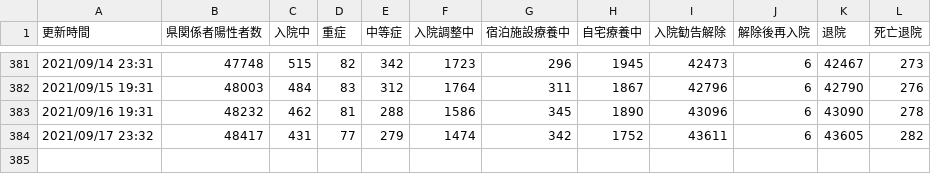
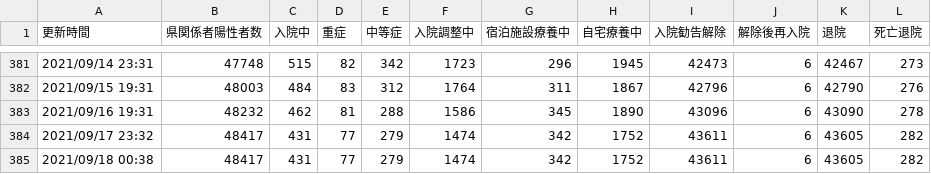
Before and after one commit to Code-for-OKINAWA/covid19-pdf-parser, a CSV file: data/auto_summary.csv, drawn as a sheet; only a part is shown, gaps mark what is left out; the diff names each change by its address in the sheet, - before the commit and + after, or states it on an @@ line.

Commit message:
[BOT] Update auto_output.csv

```diff
--- a/data/auto_summary.csv
+++ b/data/auto_summary.csv
+row 385: 2021/09/18 00:38 | 48417 | 431 | 77 | 279 | 1474 | 342 | 1752 | 43611 | 6 | 43605 | 282
```
